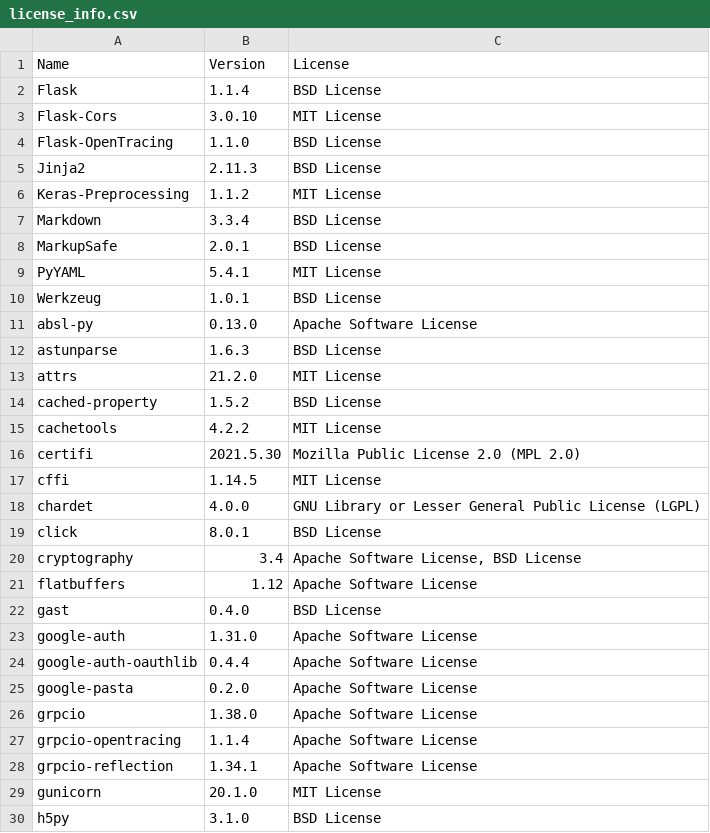
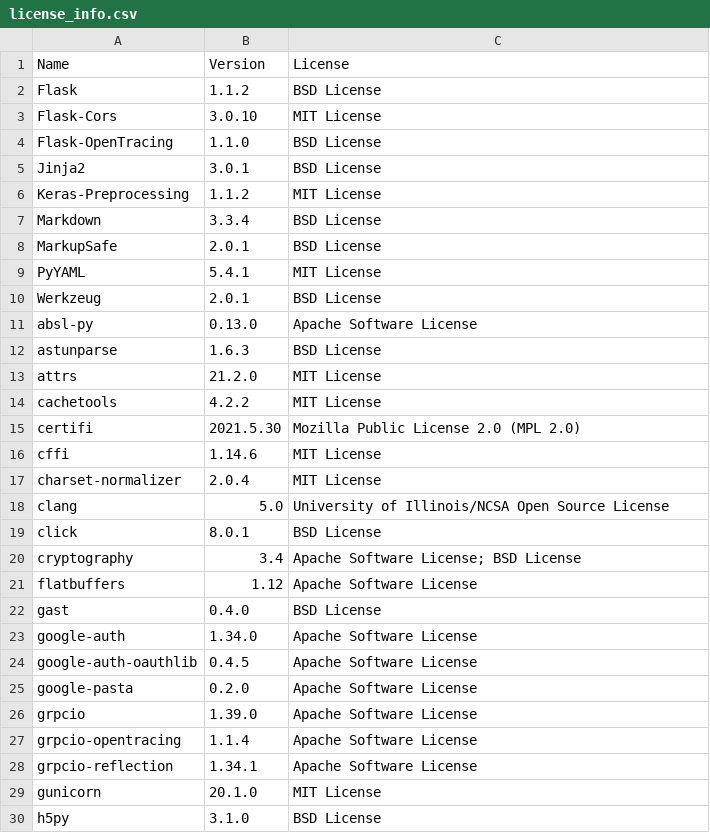
Before and after one commit to SeldonIO/seldon-core, a CSV file: python/licenses/license_info.csv, drawn as a sheet; only a part is shown; the diff covers the shown part only.

```diff
--- a/python/licenses/license_info.csv
+++ b/python/licenses/license_info.csv
@@ -1,6 +1,6 @@
 "Name","Version","License"
-"Flask","1.1.4","BSD License"
+"Flask","1.1.2","BSD License"
 "Flask-Cors","3.0.10","MIT License"
 "Flask-OpenTracing","1.1.0","BSD License"
-"Jinja2","2.11.3","BSD License"
+"Jinja2","3.0.1","BSD License"
 "Keras-Preprocessing","1.1.2","MIT License"
@@ -9,3 +9,3 @@
 "PyYAML","5.4.1","MIT License"
-"Werkzeug","1.0.1","BSD License"
+"Werkzeug","2.0.1","BSD License"
 "absl-py","0.13.0","Apache Software License"
@@ -13,15 +13,15 @@
 "attrs","21.2.0","MIT License"
-"cached-property","1.5.2","BSD License"
 "cachetools","4.2.2","MIT License"
 "certifi","2021.5.30","Mozilla Public License 2.0 (MPL 2.0)"
-"cffi","1.14.5","MIT License"
-"chardet","4.0.0","GNU Library or Lesser General Public License (LGPL)"
+"cffi","1.14.6","MIT License"
+"charset-normalizer","2.0.4","MIT License"
+"clang","5.0","University of Illinois/NCSA Open Source License"
 "click","8.0.1","BSD License"
-"cryptography","3.4","Apache Software License, BSD License"
+"cryptography","3.4","Apache Software License; BSD License"
 "flatbuffers","1.12","Apache Software License"
 "gast","0.4.0","BSD License"
-"google-auth","1.31.0","Apache Software License"
-"google-auth-oauthlib","0.4.4","Apache Software License"
+"google-auth","1.34.0","Apache Software License"
+"google-auth-oauthlib","0.4.5","Apache Software License"
 "google-pasta","0.2.0","Apache Software License"
-"grpcio","1.38.0","Apache Software License"
+"grpcio","1.39.0","Apache Software License"
 "grpcio-opentracing","1.1.4","Apache Software License"
```
Also changed, not shown: 1 added row, 3 removed rows and 10 edited cells elsewhere in this file, python/licenses/license_info.no_versions.csv, 5 other files.
